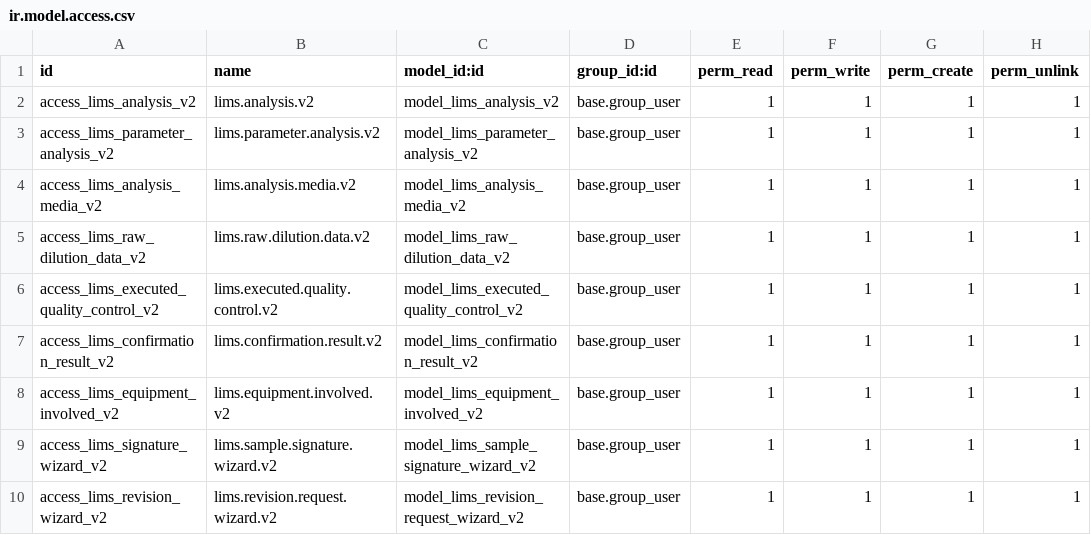
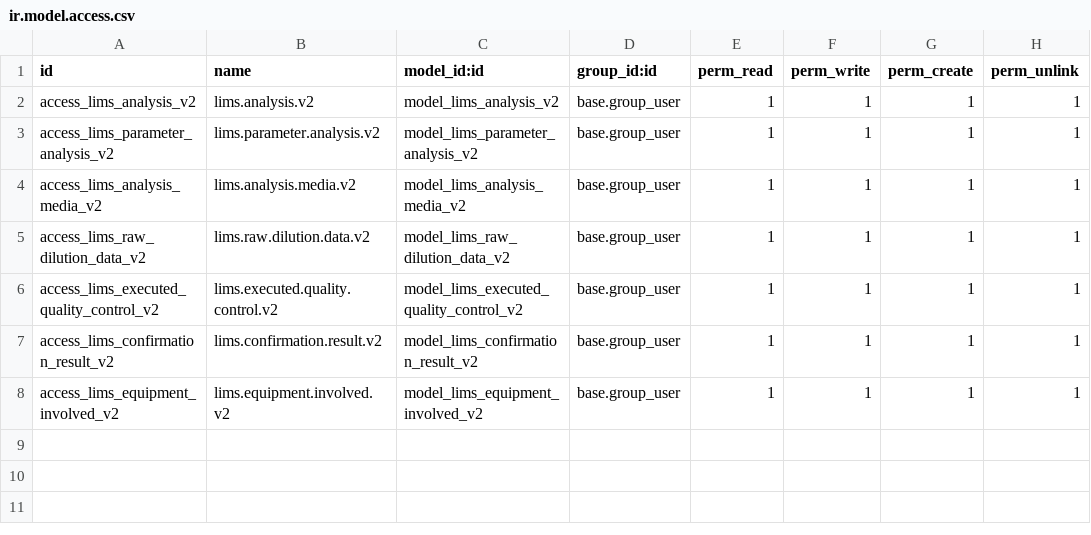
Before and after one commit to Omarmartinez96/odoolims, a CSV file: addons/lims_analysis_v2/security/ir.model.access.csv, drawn as a sheet; the diff names each change by its address in the sheet, - before the commit and + after, or states it on an @@ line.

Commit message:
Nuevo modulo de analisis de muestras V2 debug 2

```diff
--- a/addons/lims_analysis_v2/security/ir.model.access.csv
+++ b/addons/lims_analysis_v2/security/ir.model.access.csv
-row 9: access_lims_signature_wizard_v2 | lims.sample.signature.wizard.v2 | model_lims_sample_signature_wizard_v2 | base.group_user | 1 | 1 | 1 | 1
-row 10: access_lims_revision_wizard_v2 | lims.revision.request.wizard.v2 | model_lims_revision_request_wizard_v2 | base.group_user | 1 | 1 | 1 | 1
```
